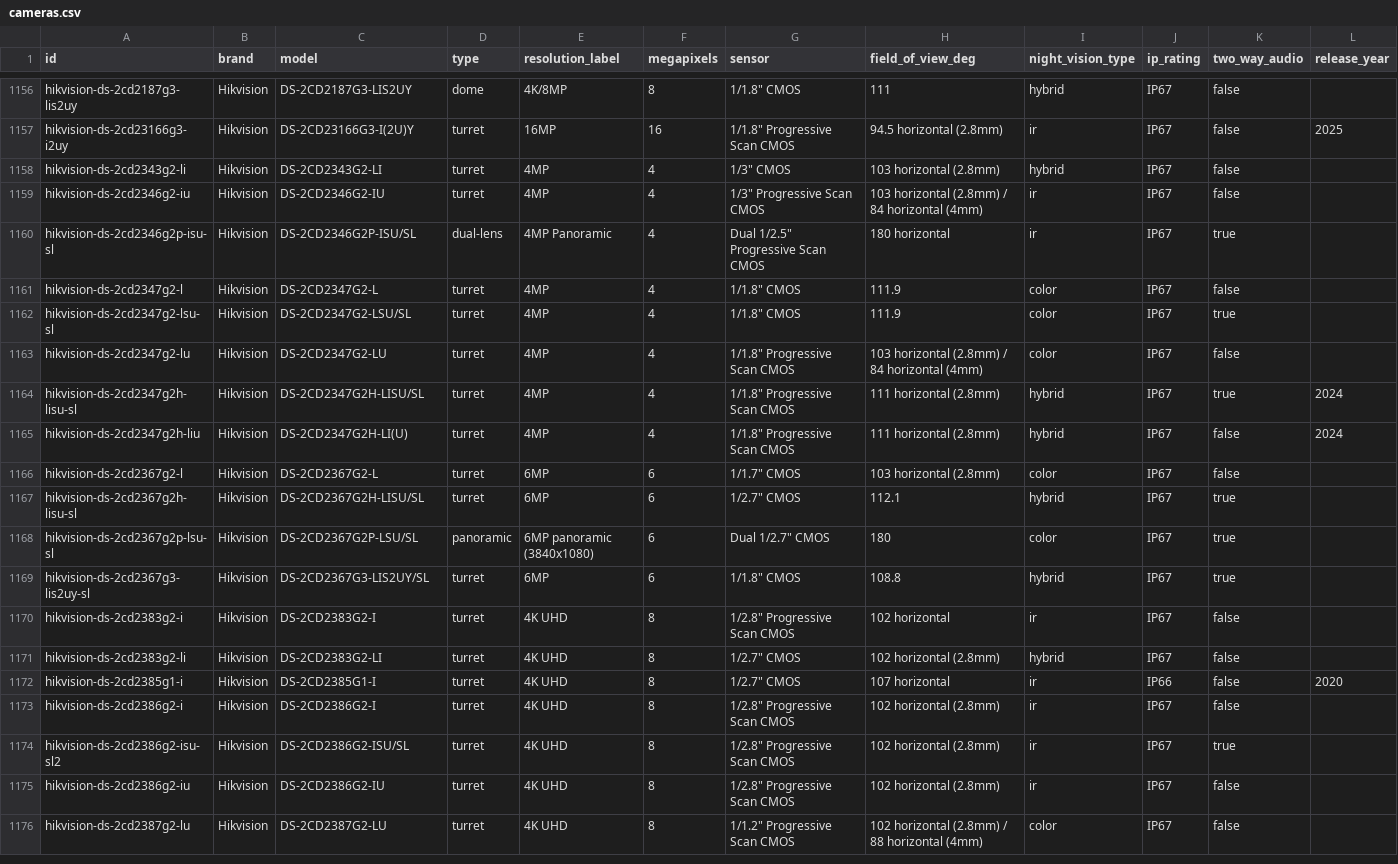
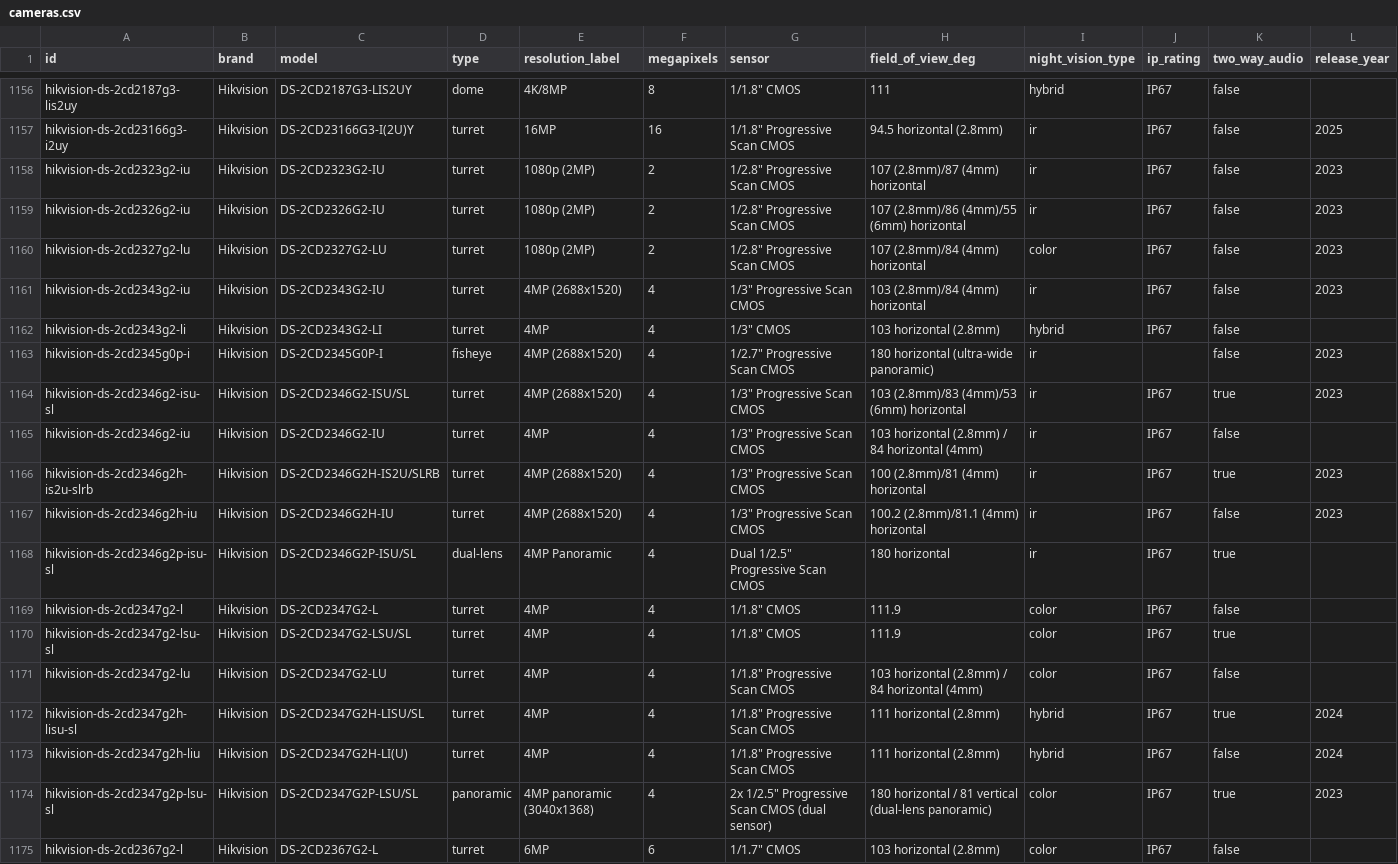
Before and after one commit to ch-bas/cctv-camera-database, a CSV file: data/cameras.csv, drawn as a sheet; only a part is shown, gaps mark what is left out; the shorter side is filled out with more unchanged rows; the diff names each change by its address in the sheet, - before the commit and + after, or states it on an @@ line.

Commit message:
hikvision: add 9 verified 2CD23xx turrets + 2 panoramic (v1.34.0)
2CD23xx AcuSense/ColorVu/active-deterrence turrets from official datasheet PDFs
with printed-title verification, incl. 180-degree panoramic 2345G0P-I / 2347G2P.
QA gate clean. 1978 -> 1987 cameras.

```diff
--- a/data/cameras.csv
+++ b/data/cameras.csv
+row 1158: hikvision-ds-2cd2323g2-iu | Hikvision | DS-2CD2323G2-IU | turret | 1080p (2MP) | 2 | 1/2.8" Progressive Scan CMOS | 107 (2.8mm)/87 (4mm) horizontal | ir | IP67 | false | 2023
+row 1159: hikvision-ds-2cd2326g2-iu | Hikvision | DS-2CD2326G2-IU | turret | 1080p (2MP) | 2 | 1/2.8" Progressive Scan CMOS | 107 (2.8mm)/86 (4mm)/55 (6mm) horizontal | ir | IP67 | false | 2023
+row 1160: hikvision-ds-2cd2327g2-lu | Hikvision | DS-2CD2327G2-LU | turret | 1080p (2MP) | 2 | 1/2.8" Progressive Scan CMOS | 107 (2.8mm)/84 (4mm) horizontal | color | IP67 | false | 2023
+row 1161: hikvision-ds-2cd2343g2-iu | Hikvision | DS-2CD2343G2-IU | turret | 4MP (2688x1520) | 4 | 1/3" Progressive Scan CMOS | 103 (2.8mm)/84 (4mm) horizontal | ir | IP67 | false | 2023
+row 1163: hikvision-ds-2cd2345g0p-i | Hikvision | DS-2CD2345G0P-I | fisheye | 4MP (2688x1520) | 4 | 1/2.7" Progressive Scan CMOS | 180 horizontal (ultra-wide panoramic) | ir |  | false | 2023
+row 1164: hikvision-ds-2cd2346g2-isu-sl | Hikvision | DS-2CD2346G2-ISU/SL | turret | 4MP (2688x1520) | 4 | 1/3" Progressive Scan CMOS | 103 (2.8mm)/83 (4mm)/53 (6mm) horizontal | ir | IP67 | true | 2023
+row 1166: hikvision-ds-2cd2346g2h-is2u-slrb | Hikvision | DS-2CD2346G2H-IS2U/SLRB | turret | 4MP (2688x1520) | 4 | 1/3" Progressive Scan CMOS | 100 (2.8mm)/81 (4mm) horizontal | ir | IP67 | true | 2023
+row 1167: hikvision-ds-2cd2346g2h-iu | Hikvision | DS-2CD2346G2H-IU | turret | 4MP (2688x1520) | 4 | 1/3" Progressive Scan CMOS | 100.2 (2.8mm)/81.1 (4mm) horizontal | ir | IP67 | false | 2023
+row 1174: hikvision-ds-2cd2347g2p-lsu-sl | Hikvision | DS-2CD2347G2P-LSU/SL | panoramic | 4MP panoramic (3040x1368) | 4 | 2x 1/2.5" Progressive Scan CMOS (dual sensor) | 180 horizontal / 81 vertical (dual-lens panoramic) | color | IP67 | true | 2023
```
Also changed, not shown: 23 other files.
